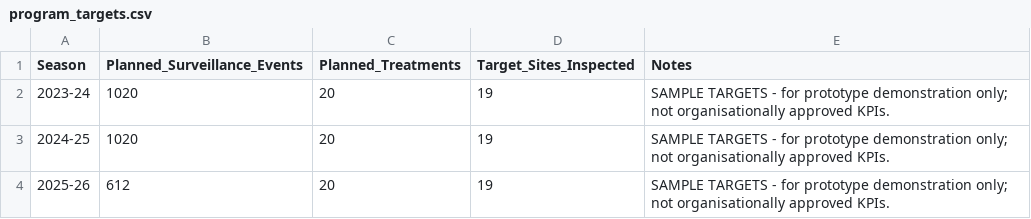
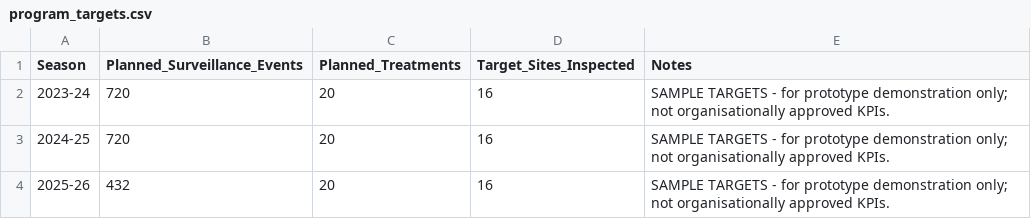
Before and after one commit to AYatesEH/Mosquito-Dashboard, a CSV file: data/raw/program_targets.csv, drawn as a sheet.

```diff
--- a/data/raw/program_targets.csv
+++ b/data/raw/program_targets.csv
@@ -1,4 +1,4 @@
 Season,Planned_Surveillance_Events,Planned_Treatments,Target_Sites_Inspected,Notes
-2023-24,1020,20,19,SAMPLE TARGETS - for prototype demonstration only; not organisationally approved KPIs.
-2024-25,1020,20,19,SAMPLE TARGETS - for prototype demonstration only; not organisationally approved KPIs.
-2025-26,612,20,19,SAMPLE TARGETS - for prototype demonstration only; not organisationally approved KPIs.
+2023-24,720,20,16,SAMPLE TARGETS - for prototype demonstration only; not organisationally approved KPIs.
+2024-25,720,20,16,SAMPLE TARGETS - for prototype demonstration only; not organisationally approved KPIs.
+2025-26,432,20,16,SAMPLE TARGETS - for prototype demonstration only; not organisationally approved KPIs.
```
Also changed, not shown: data/raw/complaints.csv, data/raw/environmental_data.csv, 21 other files.
